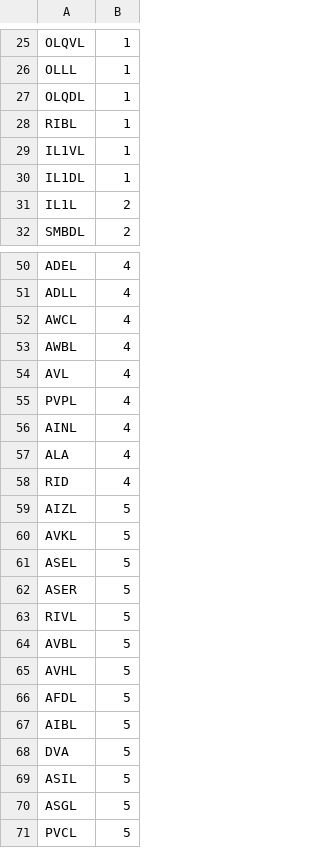
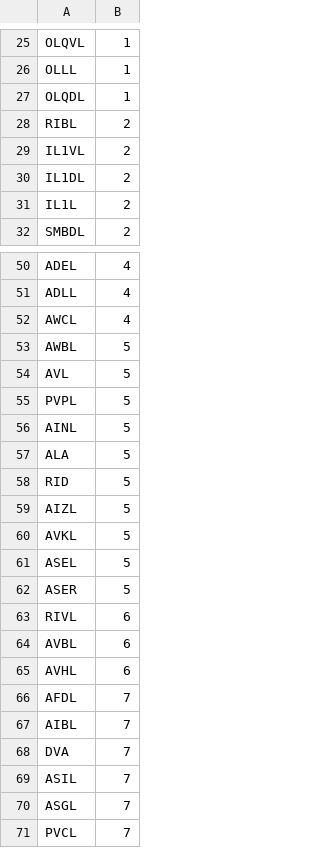
Before and after one commit to cabrittin/volumetric_analysis, a CSV file: mat/cam_class/consensus_cam_class_all_tissue_pearsonr_non_cad_lron.csv, drawn as a sheet; only a part is shown, gaps mark what is left out; the diff covers the shown part only.

```diff
--- a/mat/cam_class/consensus_cam_class_all_tissue_pearsonr_non_cad_lron.csv
+++ b/mat/cam_class/consensus_cam_class_all_tissue_pearsonr_non_cad_lron.csv
@@ -27,5 +27,5 @@ OLLL,1
 OLQDL,1
-RIBL,1
-IL1VL,1
-IL1DL,1
+RIBL,2
+IL1VL,2
+IL1DL,2
 IL1L,2
@@ -52,8 +52,8 @@ ADLL,4
 AWCL,4
-AWBL,4
-AVL,4
-PVPL,4
-AINL,4
-ALA,4
-RID,4
+AWBL,5
+AVL,5
+PVPL,5
+AINL,5
+ALA,5
+RID,5
 AIZL,5
@@ -62,10 +62,10 @@ ASEL,5
 ASER,5
-RIVL,5
-AVBL,5
-AVHL,5
-AFDL,5
-AIBL,5
-DVA,5
-ASIL,5
-ASGL,5
-PVCL,5
+RIVL,6
+AVBL,6
+AVHL,6
+AFDL,7
+AIBL,7
+DVA,7
+ASIL,7
+ASGL,7
+PVCL,7
```
Also changed, not shown: 8 edited cells elsewhere in this file, 1 other file.
